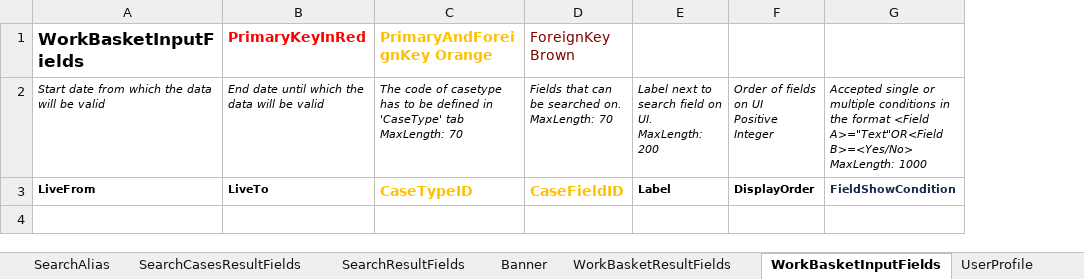
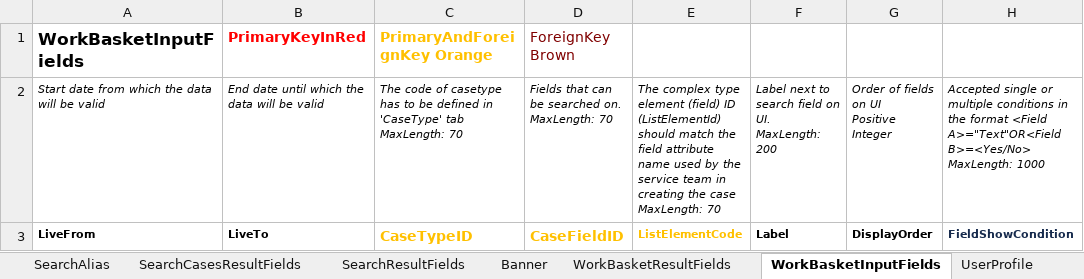
Before and after one commit to hmcts/ccd-definition-processor, an Excel workbook: data/ccd-template.xlsx, sheet WorkBasketInputFields, drawn as a sheet; values as stored, in another font and other column widths than the file's, no borders; ↵ is a line break in a cell; the diff names each change by its address in the sheet, - before the commit and + after, or states it on an @@ line.

Commit message:
NFDIV-736: Add column ListElementCode to WorkBasketInputFields sheet

```diff
--- a/data/ccd-template.xlsx (sheet WorkBasketInputFields)
+++ b/data/ccd-template.xlsx (sheet WorkBasketInputFields)
+column E, rows 2-3: The complex type element (field) ID (ListElementId) should match the field attribute name used by the service team in creating the case ↵ MaxLength: 70 | ListElementCode
```
